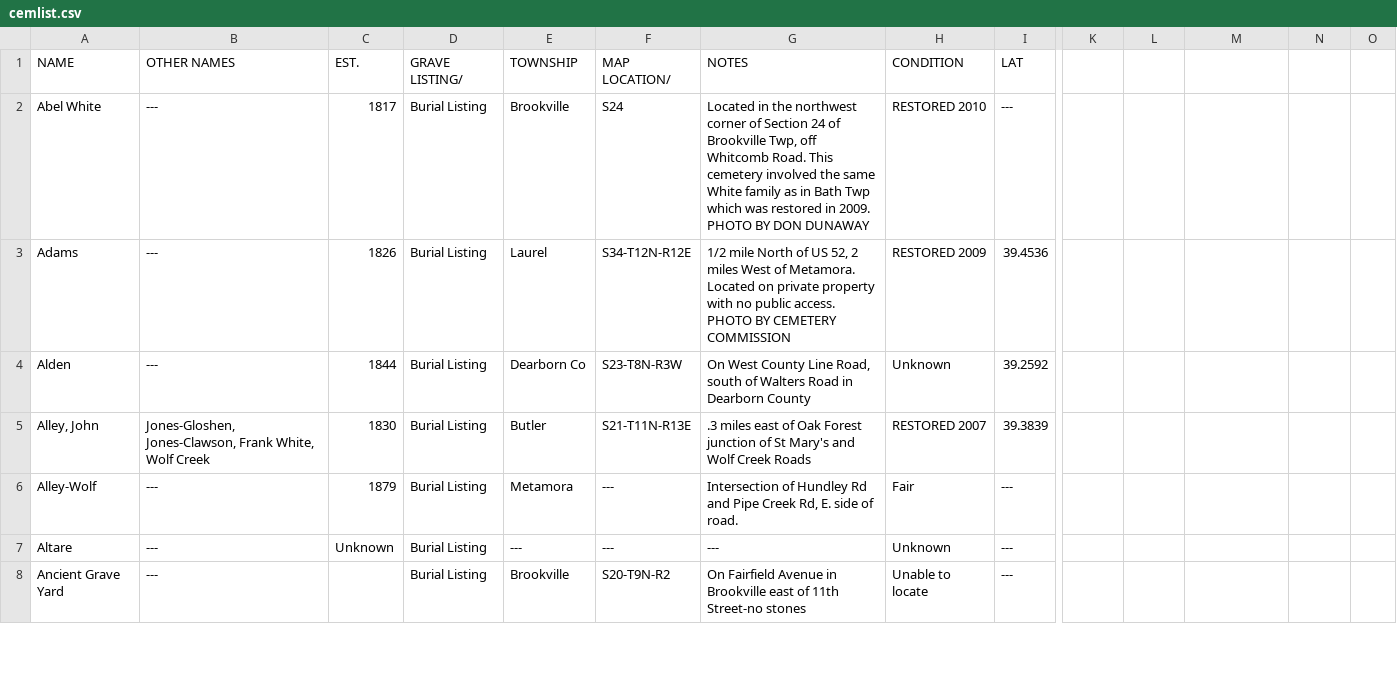
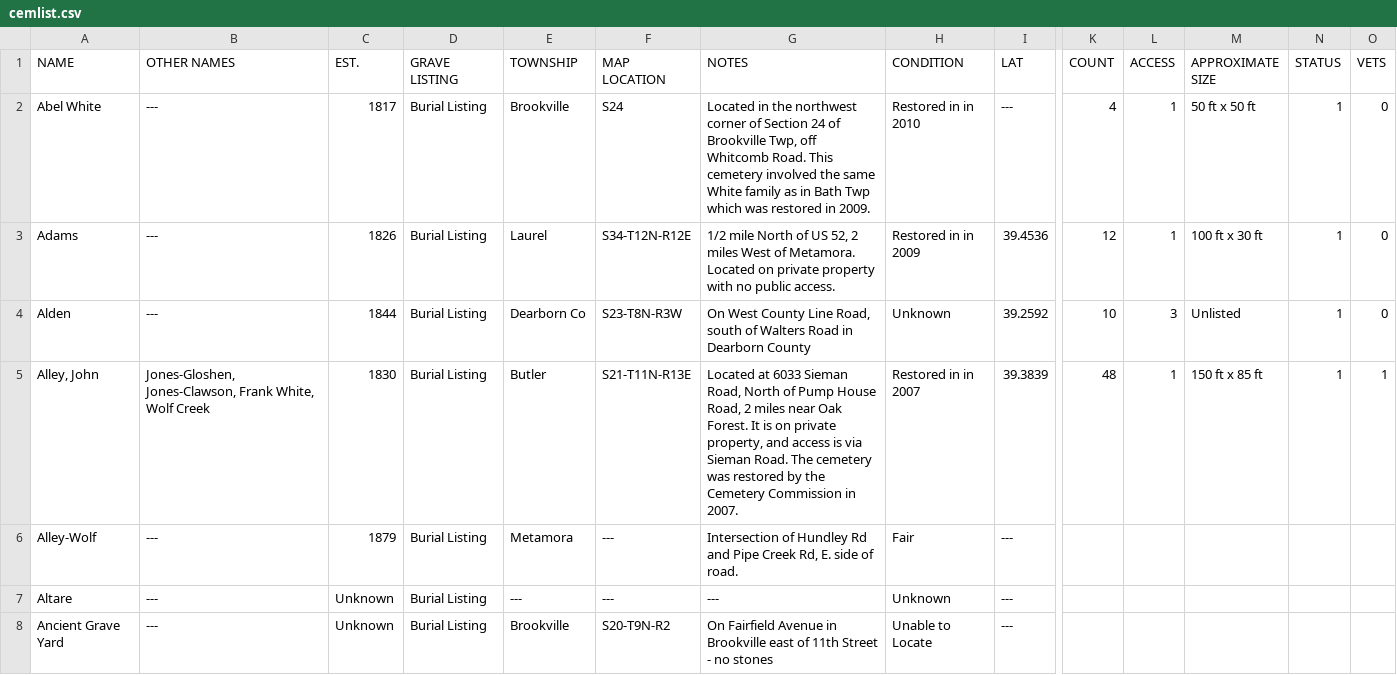
Before and after one commit to Luri-den/FCPC, a CSV file: cemlist.csv, drawn as a sheet; only a part is shown, gaps mark what is left out; the diff covers the shown part only; the diff names each change by its address in the sheet, - before the commit and + after, or states it on an @@ line.

Commit message:
Add files via upload

```diff
--- a/cemlist.csv
+++ b/cemlist.csv
-D1: GRAVE LISTING/
+D1: GRAVE LISTING
-F1: MAP LOCATION/
+F1: MAP LOCATION
-K1: (empty)
+K1: COUNT
-L1: (empty)
+L1: ACCESS
-M1: (empty)
+M1: APPROXIMATE SIZE
-N1: (empty)
+N1: STATUS
-O1: (empty)
+O1: VETS
-G2 (NOTES): …in 2009. PHOTO BY DON DUNAWAY
+G2 (NOTES): …in 2009.
-H2 (CONDITION): RESTORED 2010
+H2 (CONDITION): Restored in in 2010
-K2 (COUNT): (empty)
+K2 (COUNT): 4
-L2:L3 (ACCESS): (empty)
+L2:L3 (ACCESS): 1
-M2 (APPROXIMATE SIZE): (empty)
+M2 (APPROXIMATE SIZE): 50 ft x 50 ft
-N2:N5 (STATUS): (empty)
+N2:N5 (STATUS): 1
-O2:O4 (VETS): (empty)
+O2:O4 (VETS): 0
-G3 (NOTES): …public access. PHOTO BY CEMETERY COMMISSION
+G3 (NOTES): …public access.
-H3 (CONDITION): RESTORED 2009
+H3 (CONDITION): Restored in in 2009
-K3 (COUNT): (empty)
+K3 (COUNT): 12
-M3 (APPROXIMATE SIZE): (empty)
+M3 (APPROXIMATE SIZE): 100 ft x 30 ft
-K4 (COUNT): (empty)
+K4 (COUNT): 10
-L4 (ACCESS): (empty)
+L4 (ACCESS): 3
-M4 (APPROXIMATE SIZE): (empty)
+M4 (APPROXIMATE SIZE): Unlisted
-G5 (NOTES): .3 miles east of Oak Forest junction of St Mary's and Wolf Creek Roads
+G5 (NOTES): Located at 6033 Sieman Road, North of Pump House Road, 2 miles near Oak Forest. It is on private property, and access is via Sieman Road. The cemetery was restored by the Cemetery Commission in 2007.
-H5 (CONDITION): RESTORED 2007
+H5 (CONDITION): Restored in in 2007
-K5 (COUNT): (empty)
+K5 (COUNT): 48
-L5 (ACCESS): (empty)
+L5 (ACCESS): 1
-M5 (APPROXIMATE SIZE): (empty)
+M5 (APPROXIMATE SIZE): 150 ft x 85 ft
-O5 (VETS): (empty)
+O5 (VETS): 1
-C8 (EST.): (empty)
+C8 (EST.): Unknown
-G8 (NOTES): …of 11th Street-no stones
+G8 (NOTES): …of 11th Street - no stones
-H8 (CONDITION): Unable to locate
+H8 (CONDITION): Unable to Locate
```
Also changed, not shown: 160 edited cells elsewhere in this file.
